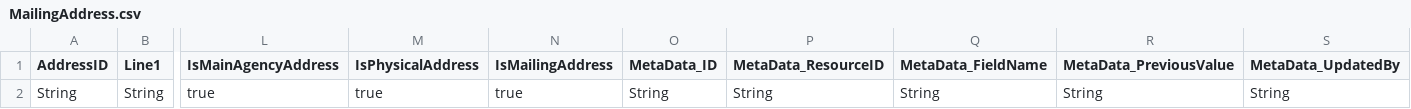
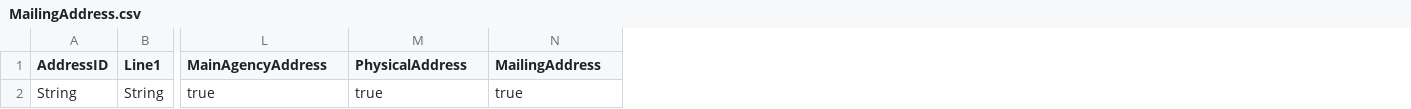
Before and after one commit to airsalliance/airs-csv, a CSV file: AIRS_csv/MailingAddress.csv, drawn as a sheet; only a part is shown, gaps mark what is left out; the diff names each change by its address in the sheet, - before the commit and + after, or states it on an @@ line.

```diff
--- a/AIRS_csv/MailingAddress.csv
+++ b/AIRS_csv/MailingAddress.csv
-column O (MetaData_ID), row 2: String
-column P (MetaData_ResourceID), row 2: String
-column Q (MetaData_FieldName), row 2: String
-column R (MetaData_PreviousValue), row 2: String
-column S (MetaData_UpdatedBy), row 2: String
-L1: IsMainAgencyAddress
+L1: MainAgencyAddress
-M1: IsPhysicalAddress
+M1: PhysicalAddress
-N1: IsMailingAddress
+N1: MailingAddress
```
Also changed, not shown: AIRS_csv/Agency.csv, AIRS_csv/OtherAddress.csv, 6 other files.
